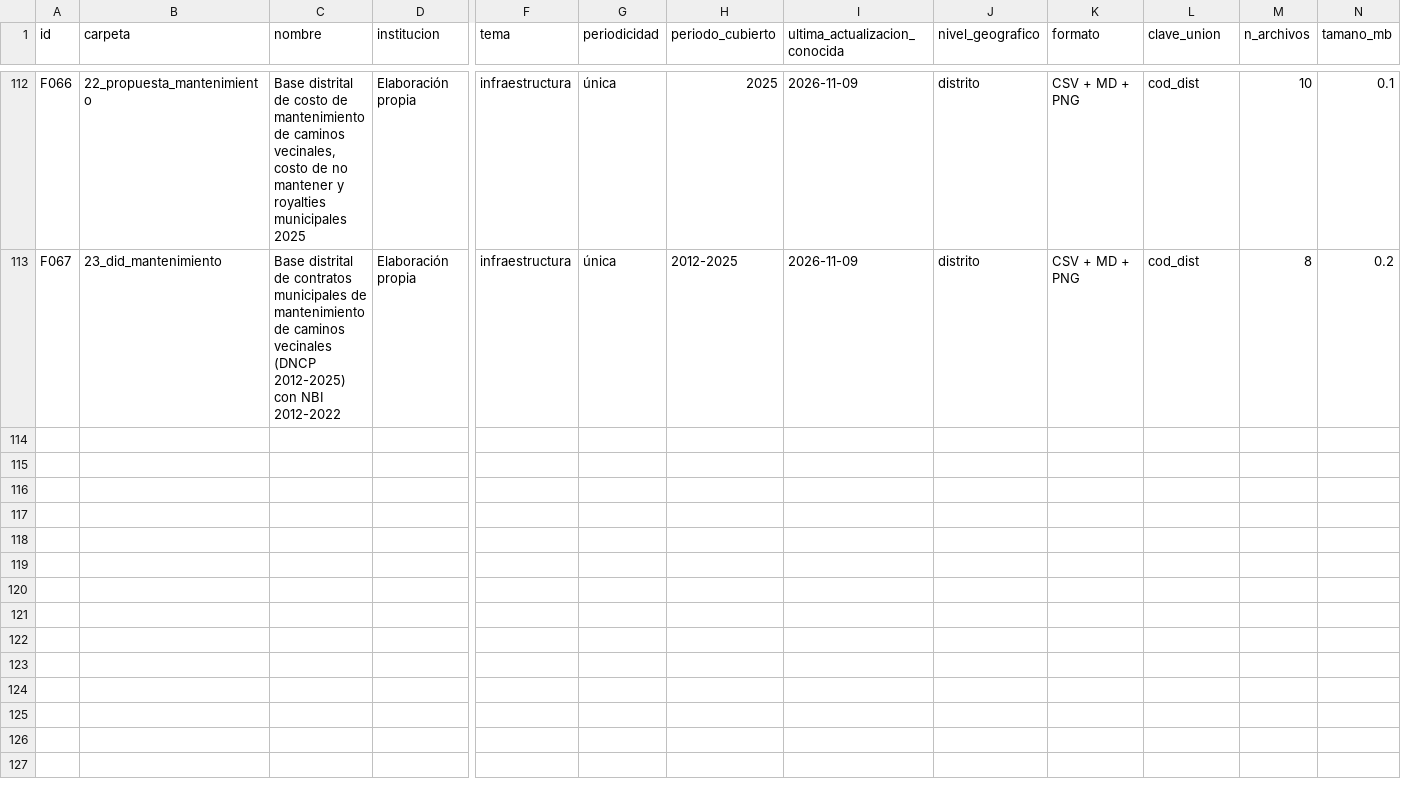
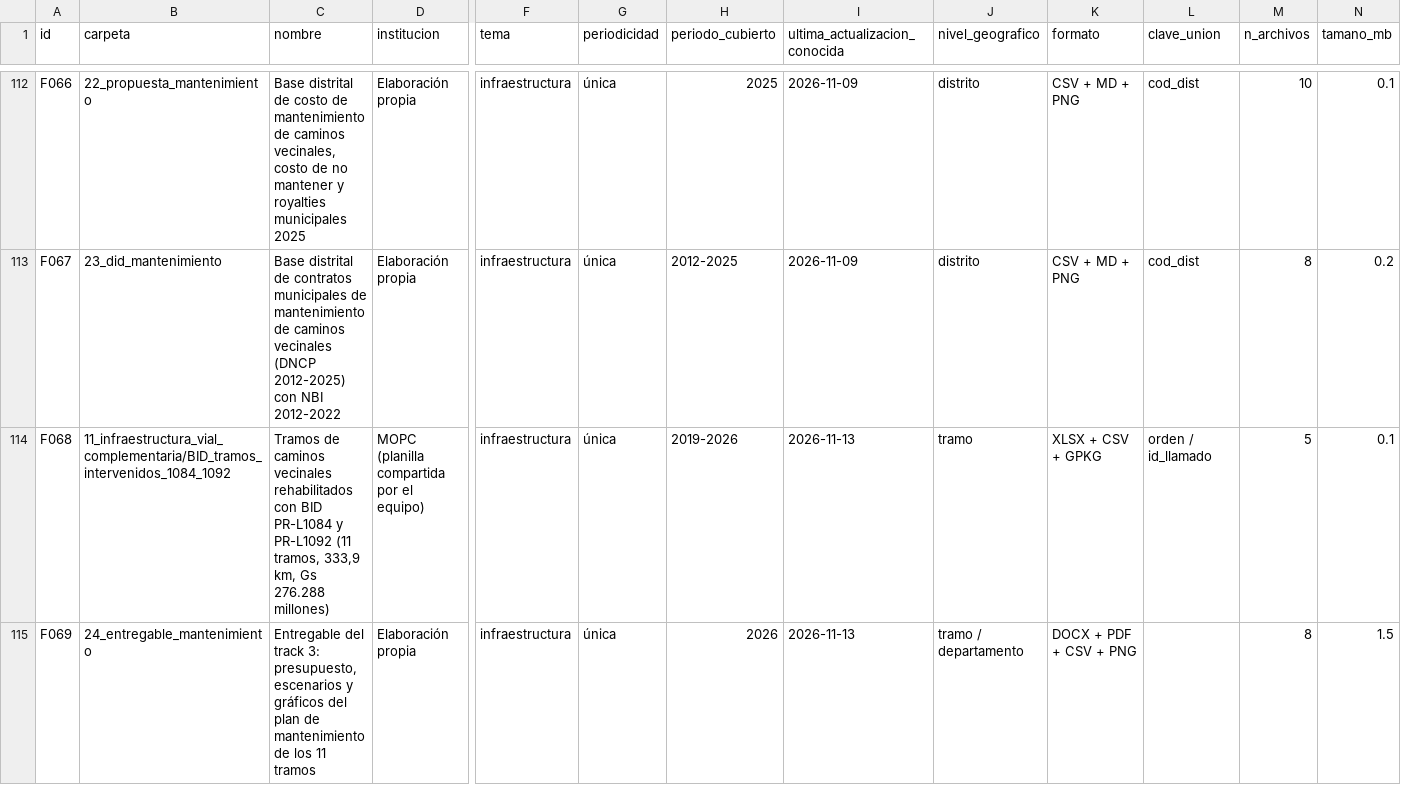
Before and after one commit to ovandofernando-cyber/Infraestructura_caminos, a CSV file: _arquitectura/fuentes_maestro.csv, drawn as a sheet; only a part is shown, gaps mark what is left out; rows hold the shown columns only; the diff names each change by its address in the sheet, - before the commit and + after, or states it on an @@ line.

```diff
--- a/_arquitectura/fuentes_maestro.csv
+++ b/_arquitectura/fuentes_maestro.csv
+row 114: F068 | 11_infraestructura_vial_complementaria/BID_tramos_intervenidos_1084_1092 | Tramos de caminos vecinales rehabilitados con BID PR-L1084 y PR-L1092 (11 tramos, 333,9 km, Gs 276.288 millones) | MOPC (planilla compartida por el equipo) | infraestructura | única | 2019-2026 | 2026-11-13 | tramo | XLSX + CSV + GPKG | orden / id_llamado | 5 | 0.1
+row 115: F069 | 24_entregable_mantenimiento | Entregable del track 3: presupuesto, escenarios y gráficos del plan de mantenimiento de los 11 tramos | Elaboración propia | infraestructura | única | 2026 | 2026-11-13 | tramo / departamento | DOCX + PDF + CSV + PNG |  | 8 | 1.5
```
Also changed, not shown: _inventario_archivos.csv, 17 other files.
